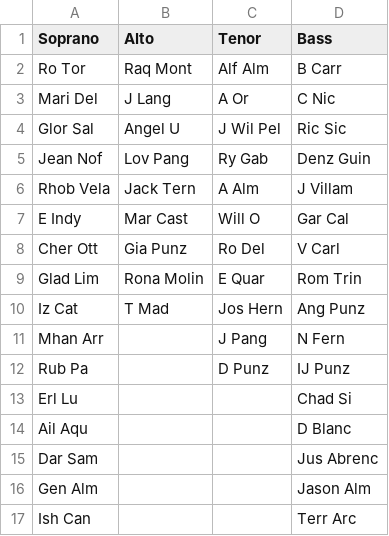
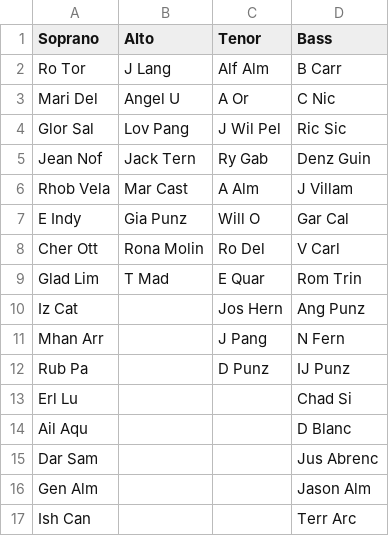
Before and after one commit to allyshaye/create_choir_groups, a CSV file: sat_8.csv, drawn as a sheet; only a part is shown.

```diff
--- a/sat_8.csv
+++ b/sat_8.csv
@@ -1,11 +1,11 @@
 Soprano,Alto,Tenor,Bass
-Ro Tor,Raq Mont,Alf Alm,B Carr
-Mari Del,J Lang,A Or,C Nic
-Glor Sal,Angel U,J Wil Pel,Ric Sic
-Jean Nof,Lov Pang,Ry Gab,Denz Guin
-Rhob Vela,Jack Tern,A Alm,J Villam
-E Indy,Mar Cast,Will O,Gar Cal
-Cher Ott,Gia Punz,Ro Del,V Carl
-Glad Lim,Rona Molin,E Quar,Rom Trin
-Iz Cat,T Mad,Jos Hern,Ang Punz
+Ro Tor,J Lang,Alf Alm,B Carr
+Mari Del,Angel U,A Or,C Nic
+Glor Sal,Lov Pang,J Wil Pel,Ric Sic
+Jean Nof,Jack Tern,Ry Gab,Denz Guin
+Rhob Vela,Mar Cast,A Alm,J Villam
+E Indy,Gia Punz,Will O,Gar Cal
+Cher Ott,Rona Molin,Ro Del,V Carl
+Glad Lim,T Mad,E Quar,Rom Trin
+Iz Cat,,Jos Hern,Ang Punz
 Mhan Arr,,J Pang,N Fern
```
Also changed, not shown: choir_list_yetg_2018.csv, sat_11.csv, 1 other file.
